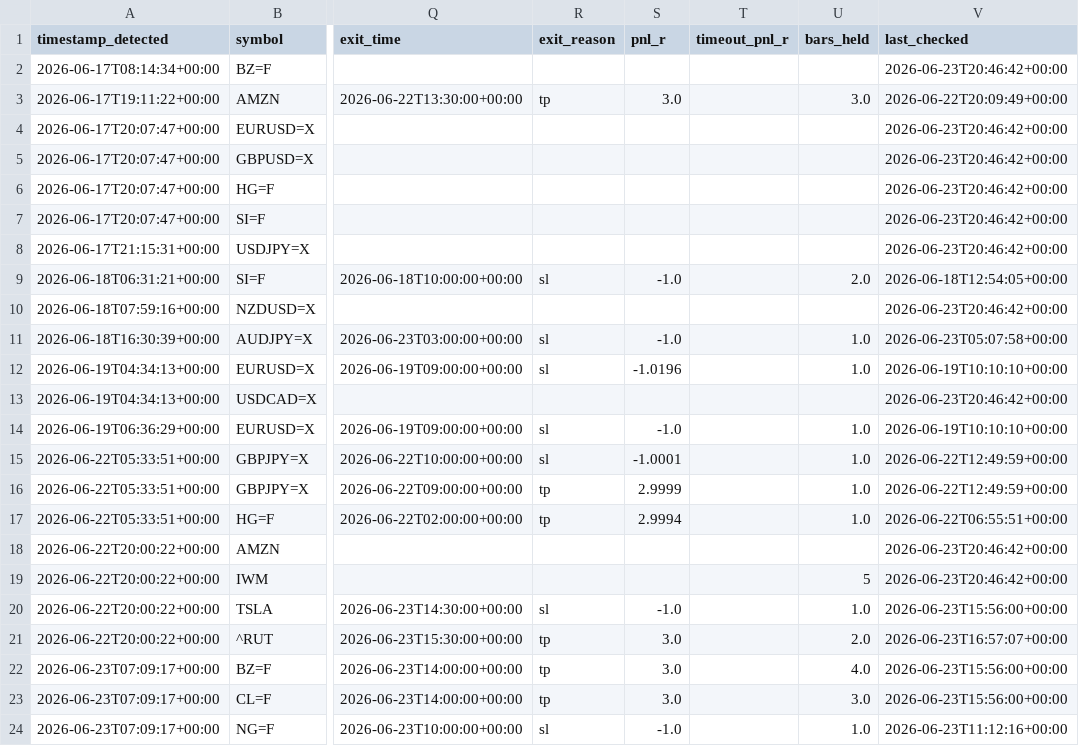
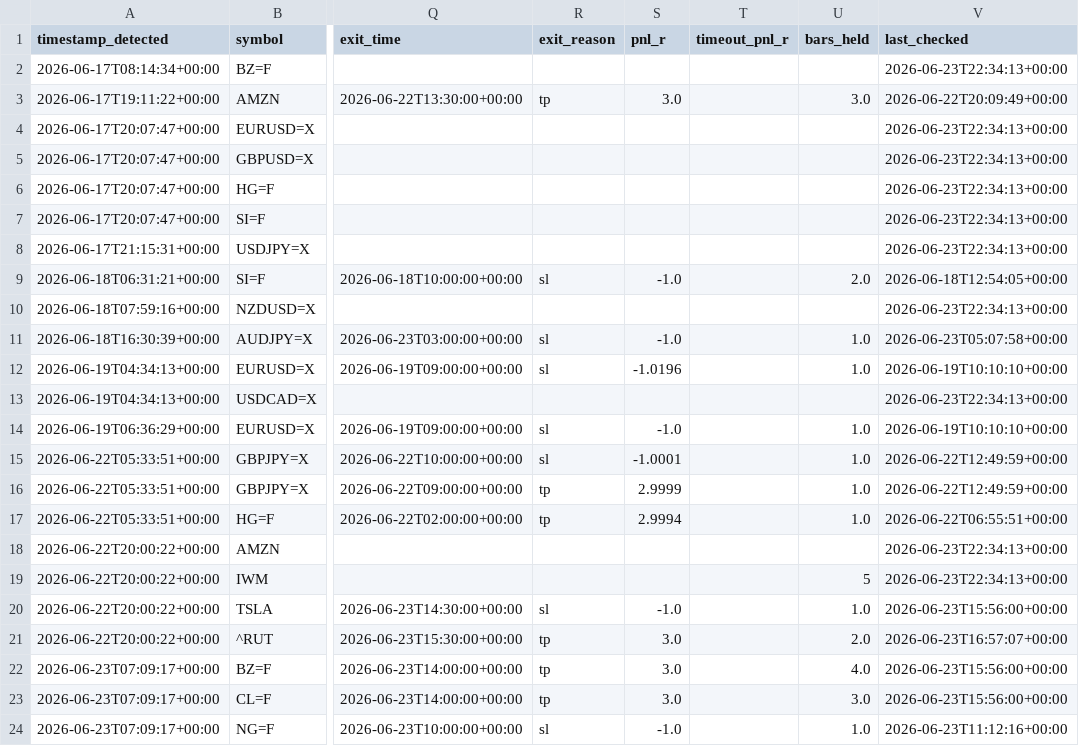
Before and after one commit to anabil-muthmercapital/S-D-learning, a CSV file: data/forward_signals.csv, drawn as a sheet; only a part is shown, gaps mark what is left out; the diff covers the shown part only; the diff names each change by its address in the sheet, - before the commit and + after, or states it on an @@ line.

```diff
--- a/data/forward_signals.csv
+++ b/data/forward_signals.csv
-V2 (last_checked): 2026-06-23T20:46:42+00:00
+V2 (last_checked): 2026-06-23T22:34:13+00:00
-V4:V8 (last_checked): 2026-06-23T20:46:42+00:00
+V4:V8 (last_checked): 2026-06-23T22:34:13+00:00
-V10 (last_checked): 2026-06-23T20:46:42+00:00
+V10 (last_checked): 2026-06-23T22:34:13+00:00
-V13 (last_checked): 2026-06-23T20:46:42+00:00
+V13 (last_checked): 2026-06-23T22:34:13+00:00
-V18:V19 (last_checked): 2026-06-23T20:46:42+00:00
+V18:V19 (last_checked): 2026-06-23T22:34:13+00:00
```
Also changed, not shown: 8 edited cells elsewhere in this file.
